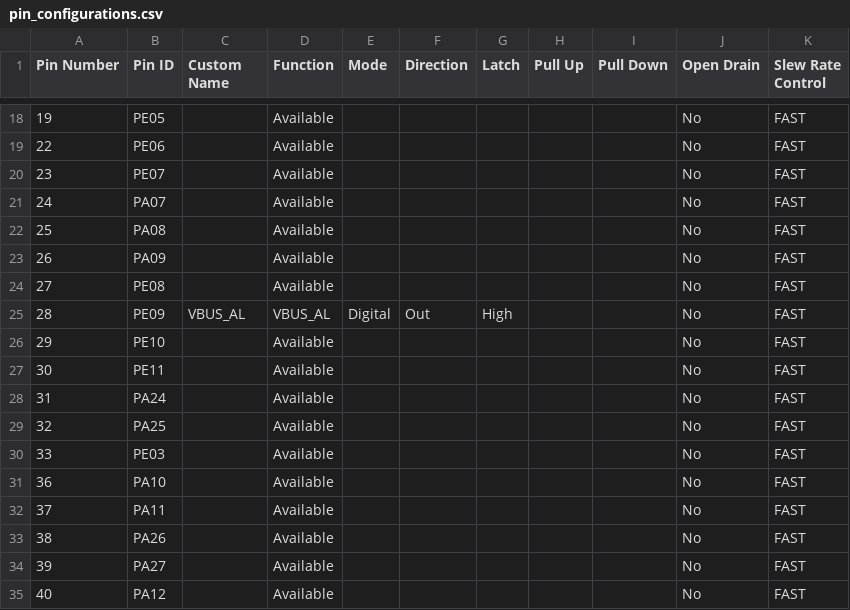
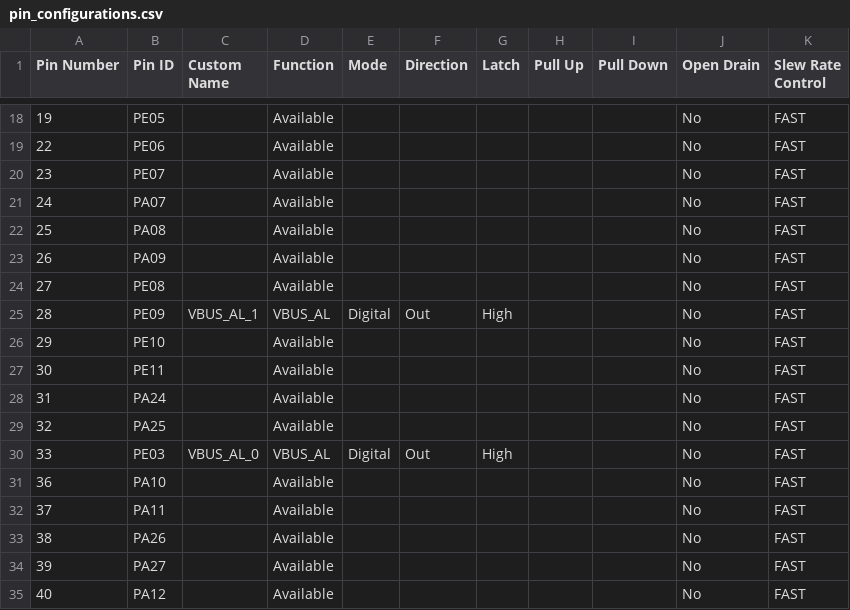
Before and after one commit to Microchip-MPLAB-Harmony/usb_apps_multi_controller, a CSV file: apps/host_msd_dual/firmware/src/config/pic32cz_ca80_curiosity_ultra/pin_configurations.csv, drawn as a sheet; only a part is shown, gaps mark what is left out.

Commit message:
[Apps] Regenerated all the host_msd_dual demo configurations. [MH3-85167]

```diff
--- a/apps/host_msd_dual/firmware/src/config/pic32cz_ca80_curiosity_ultra/pin_configurations.csv
+++ b/apps/host_msd_dual/firmware/src/config/pic32cz_ca80_curiosity_ultra/pin_configurations.csv
@@ -24,3 +24,3 @@ Pin Number,Pin ID,Custom Name,Function,Mode, Direction,Latch,Pull Up,Pull Down,O
 27,PE08,,Available,,,,,,No,FAST
-28,PE09,VBUS_AL,VBUS_AL,Digital,Out,High,,,No,FAST
+28,PE09,VBUS_AL_1,VBUS_AL,Digital,Out,High,,,No,FAST
 29,PE10,,Available,,,,,,No,FAST
@@ -29,3 +29,3 @@ Pin Number,Pin ID,Custom Name,Function,Mode, Direction,Latch,Pull Up,Pull Down,O
 32,PA25,,Available,,,,,,No,FAST
-33,PE03,,Available,,,,,,No,FAST
+33,PE03,VBUS_AL_0,VBUS_AL,Digital,Out,High,,,No,FAST
 36,PA10,,Available,,,,,,No,FAST
```
Also changed, not shown: 13 other files.
